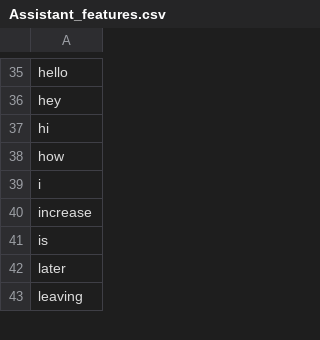
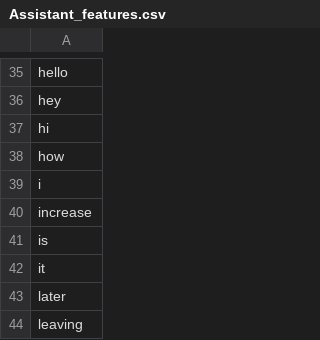
Before and after one commit to nspeer12/dexter, a CSV file: Core/dexter/model/Assistant_features.csv, drawn as a sheet; only a part is shown, gaps mark what is left out; the diff names each change by its address in the sheet, - before the commit and + after, or states it on an @@ line.

```diff
--- a/Core/dexter/model/Assistant_features.csv
+++ b/Core/dexter/model/Assistant_features.csv
+row 42: it
```
Also changed, not shown: 4 other files.
